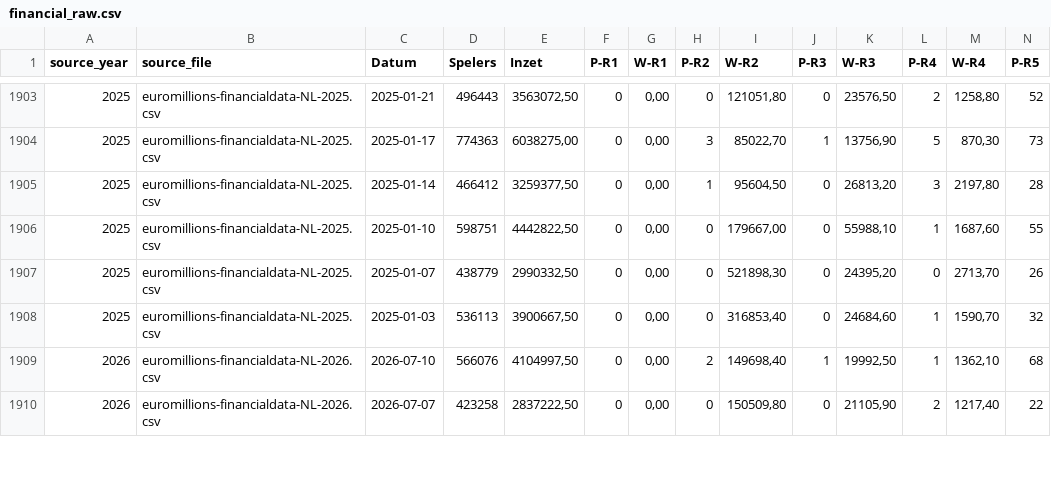
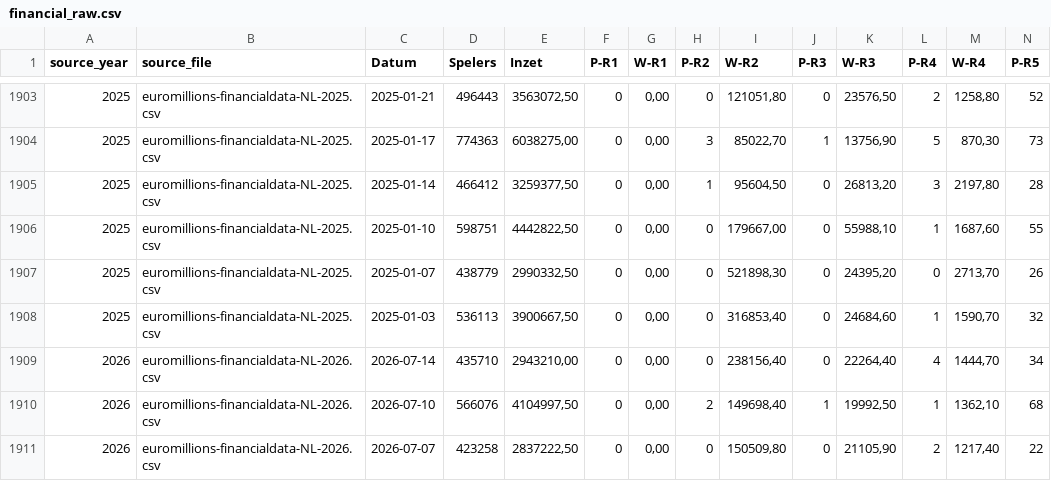
Before and after one commit to Ni-lz/pat-alyzer, a CSV file: data/processed/financial_raw.csv, drawn as a sheet; only a part is shown, gaps mark what is left out; rows hold the shown columns only; the diff names each change by its address in the sheet, - before the commit and + after, or states it on an @@ line.

```diff
--- a/data/processed/financial_raw.csv
+++ b/data/processed/financial_raw.csv
+row 1909: 2026 | euromillions-financialdata-NL-2026.csv | 2026-07-14 | 435710 | 2943210,00 | 0 | 0,00 | 0 | 238156,40 | 0 | 22264,40 | 4 | 1444,70 | 34
```
Also changed, not shown: data/processed/backtest_results.csv, data/processed/draws_enriched.csv, 27 other files.
